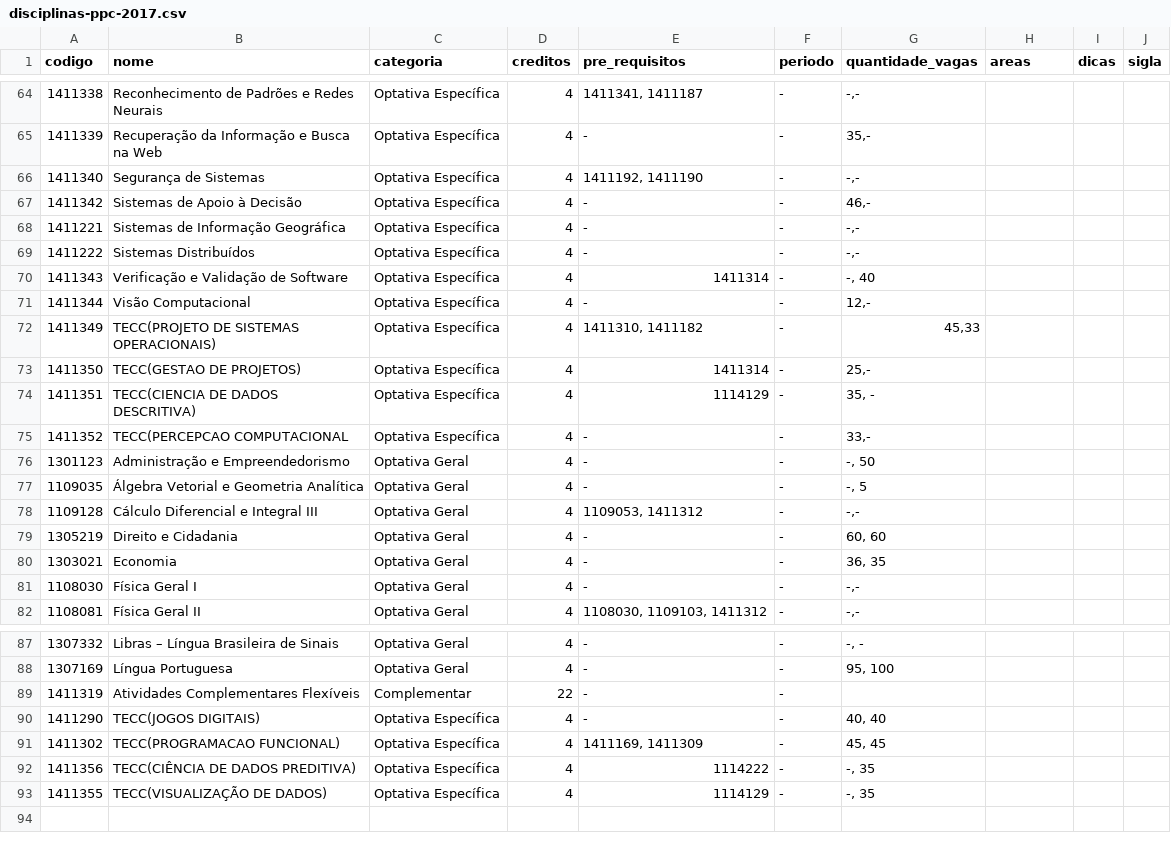
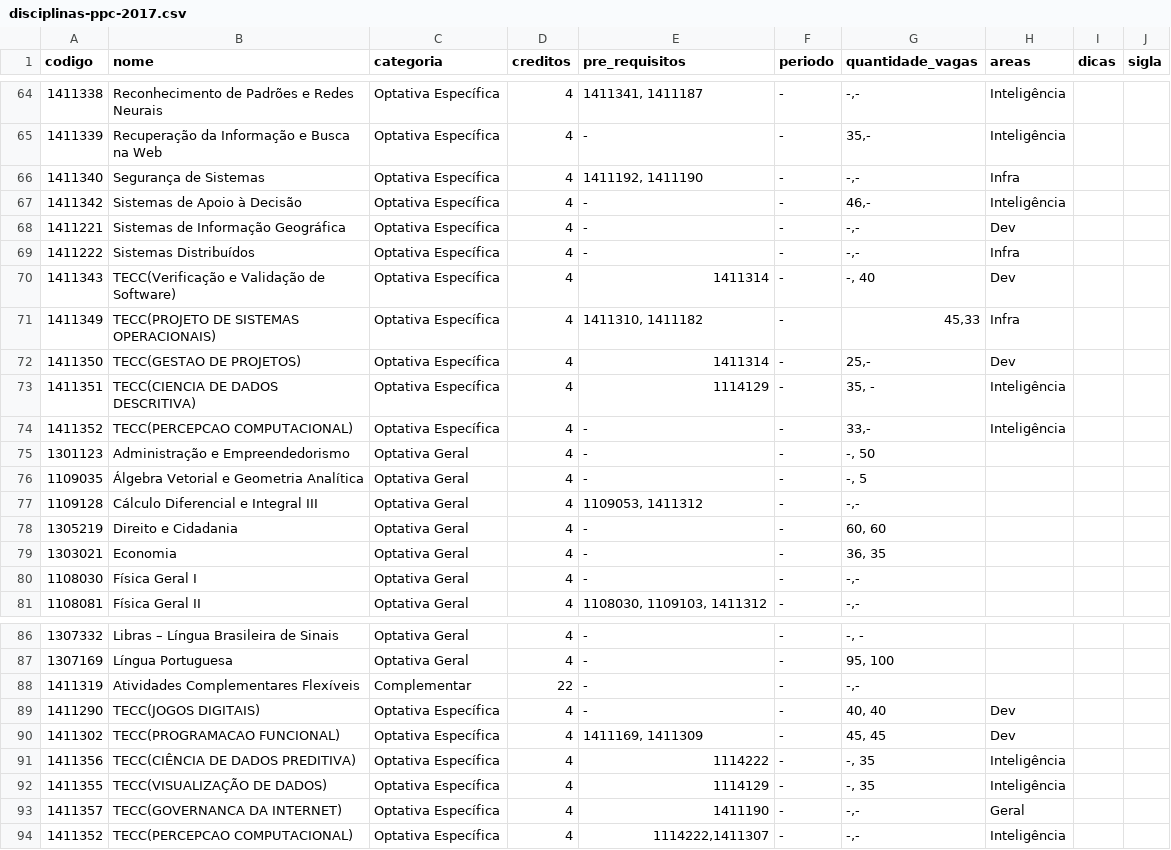
Before and after one commit to OpenDevUFCG/roadmap-cc, a CSV file: data/disciplinas-ppc-2017.csv, drawn as a sheet; only a part is shown, gaps mark what is left out; the diff covers the shown part only.

```diff
--- a/data/disciplinas-ppc-2017.csv
+++ b/data/disciplinas-ppc-2017.csv
@@ -64,13 +64,12 @@ codigo,nome,categoria,creditos,pre_requisitos,periodo,quantidade_vagas,areas,dic
-1411338,Reconhecimento de Padrões e Redes Neurais,Optativa Específica,4,"1411341, 1411187",-,"-,-",,,
-1411339,Recuperação da Informação e Busca na Web,Optativa Específica,4,-,-,"35,-",,,
-1411340,Segurança de Sistemas,Optativa Específica,4,"1411192, 1411190",-,"-,-",,,
-1411342,Sistemas de Apoio à Decisão,Optativa Específica,4,-,-,"46,-",,,
-1411221,Sistemas de Informação Geográfica,Optativa Específica,4,-,-,"-,-",,,
-1411222,Sistemas Distribuídos,Optativa Específica,4,-,-,"-,-",,,
-1411343,Verificação e Validação de Software,Optativa Específica,4,1411314,-,"-, 40",,,
-1411344,Visão Computacional,Optativa Específica,4,-,-,"12,-",,,
-1411349,TECC(PROJETO DE SISTEMAS OPERACIONAIS),Optativa Específica,4,"1411310,  1411182",-,"45,33",,,
-1411350,TECC(GESTAO DE PROJETOS),Optativa Específica,4,1411314,-,"25,-",,,
-1411351,TECC(CIENCIA DE DADOS DESCRITIVA),Optativa Específica,4,1114129,-,"35, -",,,
-1411352,TECC(PERCEPCAO COMPUTACIONAL,Optativa Específica,4,-,-,"33,-",,,
+1411338,Reconhecimento de Padrões e Redes Neurais,Optativa Específica,4,"1411341, 1411187",-,"-,-",Inteligência,,
+1411339,Recuperação da Informação e Busca na Web,Optativa Específica,4,-,-,"35,-",Inteligência,,
+1411340,Segurança de Sistemas,Optativa Específica,4,"1411192, 1411190",-,"-,-",Infra,,
+1411342,Sistemas de Apoio à Decisão,Optativa Específica,4,-,-,"46,-",Inteligência,,
+1411221,Sistemas de Informação Geográfica,Optativa Específica,4,-,-,"-,-",Dev,,
+1411222,Sistemas Distribuídos,Optativa Específica,4,-,-,"-,-",Infra,,
+1411343,TECC(Verificação e Validação de Software),Optativa Específica,4,1411314,-,"-, 40",Dev,,
+1411349,TECC(PROJETO DE SISTEMAS OPERACIONAIS),Optativa Específica,4,"1411310,  1411182",-,"45,33",Infra,,
+1411350,TECC(GESTAO DE PROJETOS),Optativa Específica,4,1411314,-,"25,-",Dev,,
+1411351,TECC(CIENCIA DE DADOS DESCRITIVA),Optativa Específica,4,1114129,-,"35, -",Inteligência,,
+1411352,TECC(PERCEPCAO COMPUTACIONAL),Optativa Específica,4,-,-,"33,-",Inteligência,,
 1301123,Administração e Empreendedorismo,Optativa Geral,4,-,-,"-, 50",,,
@@ -88,6 +87,8 @@ codigo,nome,categoria,creditos,pre_requisitos,periodo,quantidade_vagas,areas,dic
 1307169,Língua Portuguesa,Optativa Geral,4,-,-,"95, 100",,,
-1411319,Atividades Complementares Flexíveis,Complementar,22,-,-,,,,
-1411290,TECC(JOGOS DIGITAIS),Optativa Específica,4,-,-,"40, 40",,,
-1411302,TECC(PROGRAMACAO FUNCIONAL),Optativa Específica,4,"1411169, 1411309",-,"45, 45",,,
-1411356,TECC(CIÊNCIA DE DADOS PREDITIVA),Optativa Específica,4,1114222,-,"-, 35",,,
-1411355,TECC(VISUALIZAÇÃO DE DADOS),Optativa Específica,4,1114129,-,"-, 35",,,
+1411319,Atividades Complementares Flexíveis,Complementar,22,-,-,"-,-",,,
+1411290,TECC(JOGOS DIGITAIS),Optativa Específica,4,-,-,"40, 40",Dev,,
+1411302,TECC(PROGRAMACAO FUNCIONAL),Optativa Específica,4,"1411169, 1411309",-,"45, 45",Dev,,
+1411356,TECC(CIÊNCIA DE DADOS PREDITIVA),Optativa Específica,4,1114222,-,"-, 35",Inteligência,,
+1411355,TECC(VISUALIZAÇÃO DE DADOS),Optativa Específica,4,1114129,-,"-, 35",Inteligência,,
+1411357,TECC(GOVERNANCA DA INTERNET),Optativa Específica,4,1411190,-,"-,-",Geral,,
+1411352,TECC(PERCEPCAO COMPUTACIONAL),Optativa Específica,4,"1114222,1411307",-,"-,-",Inteligência,,
```
Also changed, not shown: 20 edited cells elsewhere in this file.
